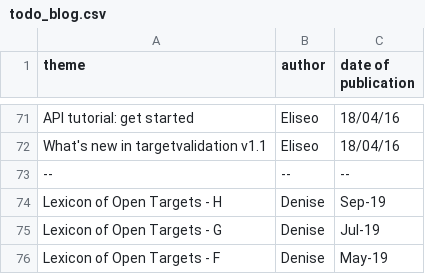
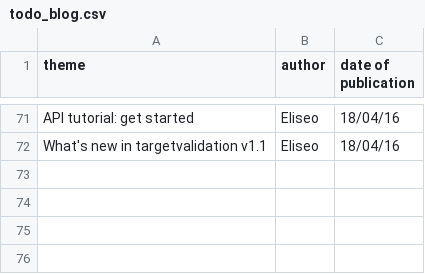
Before and after one commit to emcdonagh-OT/outreach, a CSV file: todo_blog.csv, drawn as a sheet; only a part is shown, gaps mark what is left out; the diff names each change by its address in the sheet, - before the commit and + after, or states it on an @@ line.

Commit message:
Update todo_blog.csv

```diff
--- a/todo_blog.csv
+++ b/todo_blog.csv
-row 73: -- | -- | --
-row 74: Lexicon of Open Targets - H | Denise | Sep-19
-row 75: Lexicon of Open Targets - G | Denise | Jul-19
-row 76: Lexicon of Open Targets - F | Denise | May-19
```
